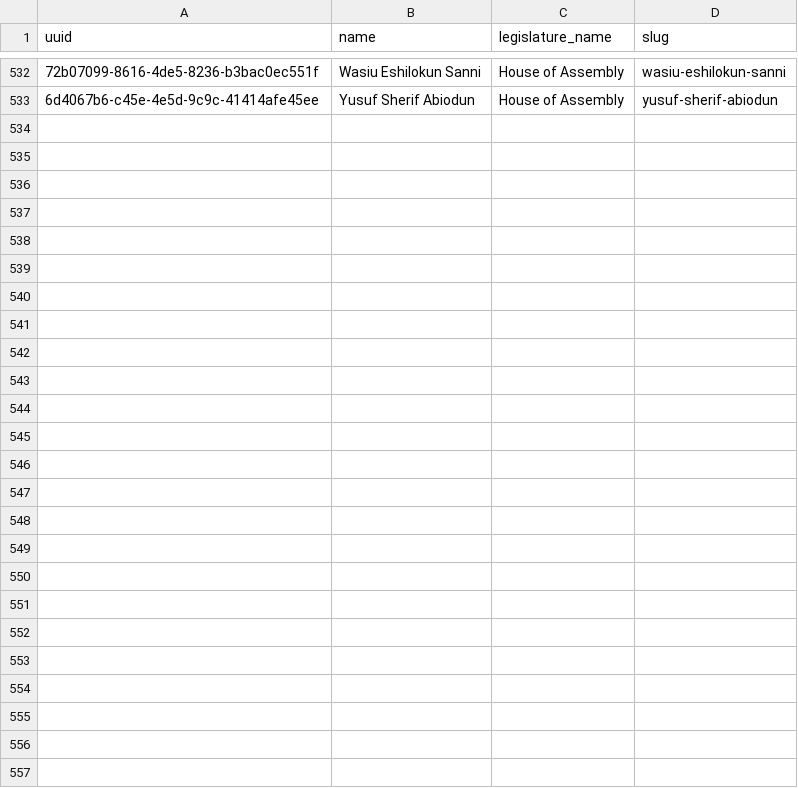
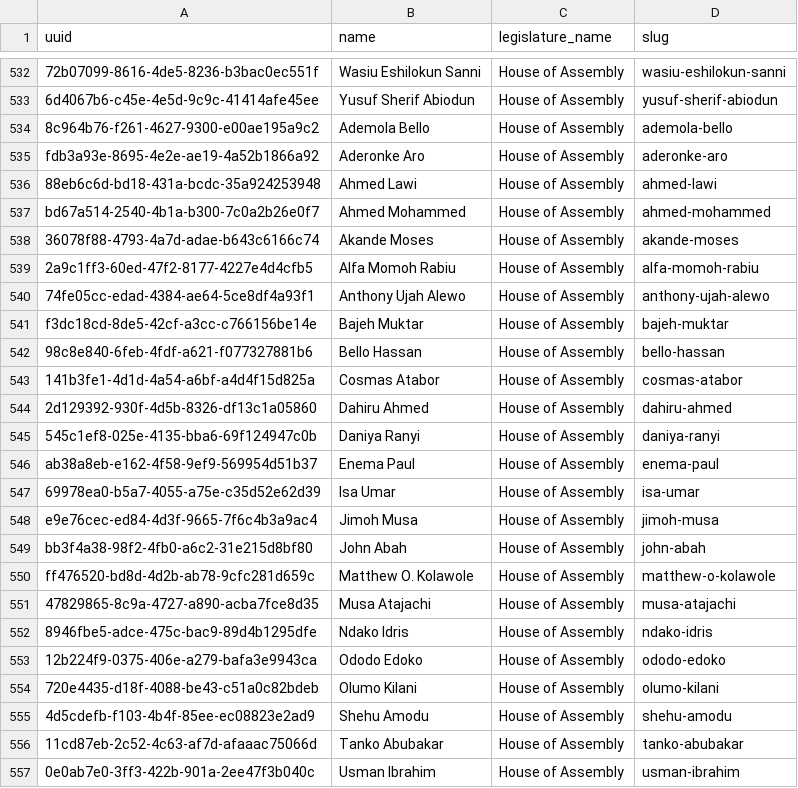
Before and after one commit to theyworkforyou/shineyoureye-sinatra, a CSV file: data/extra-slugs.csv, drawn as a sheet; only a part is shown, gaps mark what is left out; the diff names each change by its address in the sheet, - before the commit and + after, or states it on an @@ line.

```diff
--- a/data/extra-slugs.csv
+++ b/data/extra-slugs.csv
+row 534: 8c964b76-f261-4627-9300-e00ae195a9c2 | Ademola Bello | House of Assembly | ademola-bello
+row 535: fdb3a93e-8695-4e2e-ae19-4a52b1866a92 | Aderonke Aro | House of Assembly | aderonke-aro
+row 536: 88eb6c6d-bd18-431a-bcdc-35a924253948 | Ahmed Lawi | House of Assembly | ahmed-lawi
+row 537: bd67a514-2540-4b1a-b300-7c0a2b26e0f7 | Ahmed Mohammed | House of Assembly | ahmed-mohammed
+row 538: 36078f88-4793-4a7d-adae-b643c6166c74 | Akande Moses | House of Assembly | akande-moses
+row 539: 2a9c1ff3-60ed-47f2-8177-4227e4d4cfb5 | Alfa Momoh Rabiu | House of Assembly | alfa-momoh-rabiu
+row 540: 74fe05cc-edad-4384-ae64-5ce8df4a93f1 | Anthony Ujah Alewo | House of Assembly | anthony-ujah-alewo
+row 541: f3dc18cd-8de5-42cf-a3cc-c766156be14e | Bajeh Muktar | House of Assembly | bajeh-muktar
+row 542: 98c8e840-6feb-4fdf-a621-f077327881b6 | Bello Hassan | House of Assembly | bello-hassan
+row 543: 141b3fe1-4d1d-4a54-a6bf-a4d4f15d825a | Cosmas Atabor | House of Assembly | cosmas-atabor
+row 544: 2d129392-930f-4d5b-8326-df13c1a05860 | Dahiru Ahmed | House of Assembly | dahiru-ahmed
+row 545: 545c1ef8-025e-4135-bba6-69f124947c0b | Daniya Ranyi | House of Assembly | daniya-ranyi
+row 546: ab38a8eb-e162-4f58-9ef9-569954d51b37 | Enema Paul | House of Assembly | enema-paul
+row 547: 69978ea0-b5a7-4055-a75e-c35d52e62d39 | Isa Umar | House of Assembly | isa-umar
+row 548: e9e76cec-ed84-4d3f-9665-7f6c4b3a9ac4 | Jimoh Musa | House of Assembly | jimoh-musa
+row 549: bb3f4a38-98f2-4fb0-a6c2-31e215d8bf80 | John Abah | House of Assembly | john-abah
+row 550: ff476520-bd8d-4d2b-ab78-9cfc281d659c | Matthew O. Kolawole | House of Assembly | matthew-o-kolawole
+row 551: 47829865-8c9a-4727-a890-acba7fce8d35 | Musa Atajachi | House of Assembly | musa-atajachi
+row 552: 8946fbe5-adce-475c-bac9-89d4b1295dfe | Ndako Idris | House of Assembly | ndako-idris
+row 553: 12b224f9-0375-406e-a279-bafa3e9943ca | Ododo Edoko | House of Assembly | ododo-edoko
+row 554: 720e4435-d18f-4088-be43-c51a0c82bdeb | Olumo Kilani | House of Assembly | olumo-kilani
+row 555: 4d5cdefb-f103-4b4f-85ee-ec08823e2ad9 | Shehu Amodu | House of Assembly | shehu-amodu
+row 556: 11cd87eb-2c52-4c63-af7d-afaaac75066d | Tanko Abubakar | House of Assembly | tanko-abubakar
+row 557: 0e0ab7e0-3ff3-422b-901a-2ee47f3b040c | Usman Ibrahim | House of Assembly | usman-ibrahim
```
Also changed, not shown: data/honorables.csv, mapit/lga_to_sta_area_ids_mapping.csv, 4 other files.
